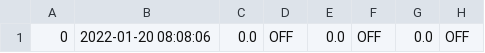
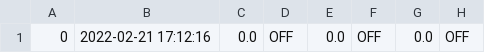
Before and after one commit to fzhafran/DataloggerModbusB17b, a CSV file: realtimedata.csv, drawn as a sheet; only a part is shown; the diff names each change by its address in the sheet, - before the commit and + after, or states it on an @@ line.

```diff
--- a/realtimedata.csv
+++ b/realtimedata.csv
-B1: 2022-01-20 08:08:06
+B1: 2022-02-21 17:12:16
```
Also changed, not shown: 2 other files.
